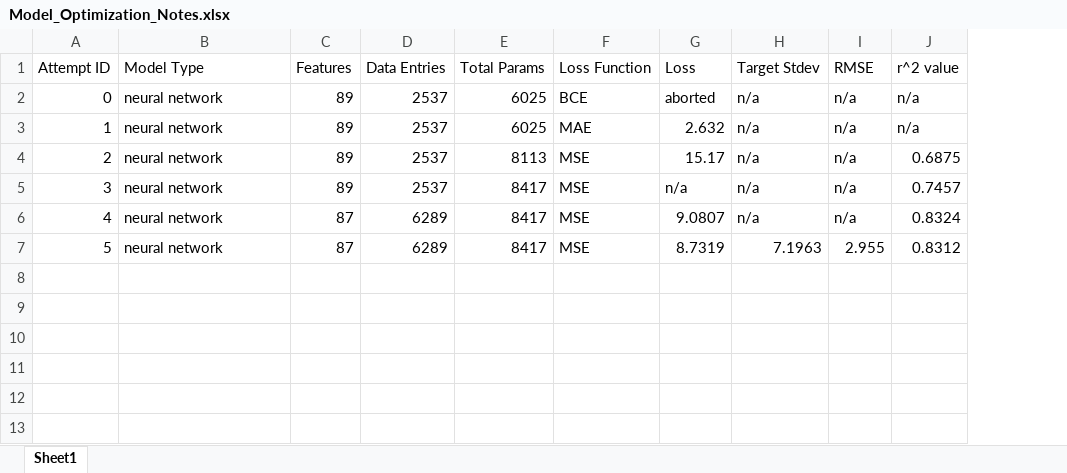
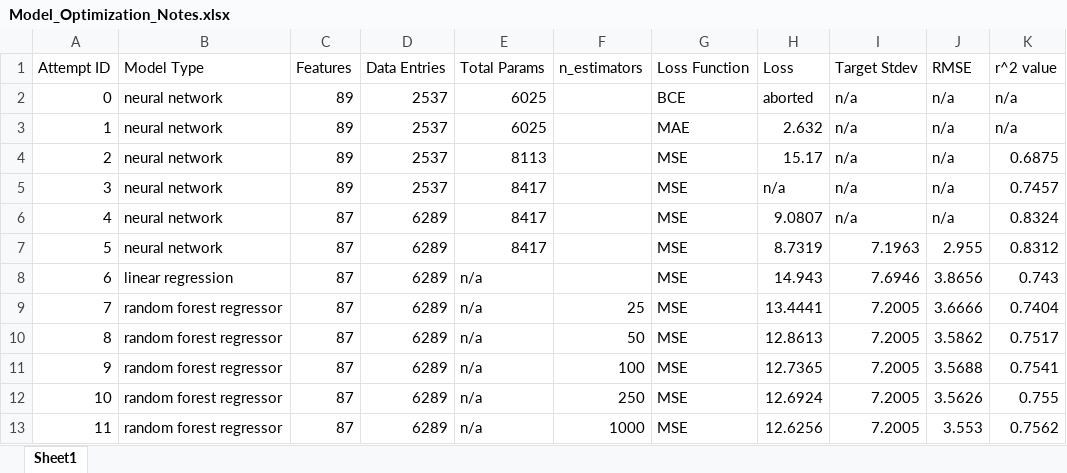
Before and after one commit to saganaga/Obesity-Prediction-Model, an Excel workbook: Model_Notebook/Model_Optimization_Notes.xlsx, sheet Sheet1, drawn as a sheet; values as stored, in another font and other column widths than the file's, no borders; the diff names each change by its address in the sheet, - before the commit and + after, or states it on an @@ line.

Commit message:
updated notebooks and model trial data

```diff
--- a/Model_Notebook/Model_Optimization_Notes.xlsx (sheet Sheet1)
+++ b/Model_Notebook/Model_Optimization_Notes.xlsx (sheet Sheet1)
+column F (n_estimators), empty
+row 8: 6 | linear regression | 87 | 6289 | n/a |  | MSE | 14.943 | 7.6946 | 3.8656 | 0.743
+row 9: 7 | random forest regressor | 87 | 6289 | n/a | 25 | MSE | 13.4441 | 7.2005 | 3.6666 | 0.7404
+row 10: 8 | random forest regressor | 87 | 6289 | n/a | 50 | MSE | 12.8613 | 7.2005 | 3.5862 | 0.7517
+row 11: 9 | random forest regressor | 87 | 6289 | n/a | 100 | MSE | 12.7365 | 7.2005 | 3.5688 | 0.7541
+row 12: 10 | random forest regressor | 87 | 6289 | n/a | 250 | MSE | 12.6924 | 7.2005 | 3.5626 | 0.755
+row 13: 11 | random forest regressor | 87 | 6289 | n/a | 1000 | MSE | 12.6256 | 7.2005 | 3.553 | 0.7562
```
Also changed, not shown: 7 other files.
